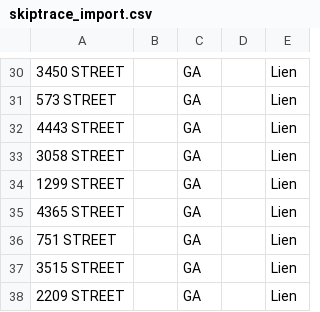
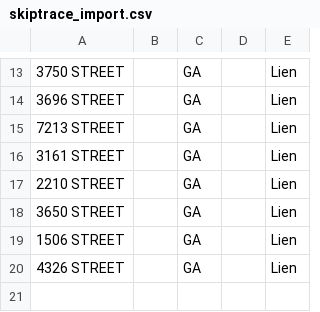
Before and after one commit to terrellkday/Dekalb-Leads-Scraper, a CSV file: dashboard/skiptrace_import.csv, drawn as a sheet; only a part is shown, gaps mark what is left out; removed rows and columns are numbered as before the commit, all else as after; the diff covers the shown part only; the diff names each change by its address in the sheet, - before the commit and + after, or states it on an @@ line.

```diff
--- a/dashboard/skiptrace_import.csv
+++ b/dashboard/skiptrace_import.csv
-A13: 3450 STREET
+A13: 3750 STREET
-A14: 573 STREET
+A14: 3696 STREET
-A15: 4443 STREET
+A15: 7213 STREET
-A16: 3058 STREET
+A16: 3161 STREET
-A17: 1299 STREET
+A17: 2210 STREET
-A18: 4365 STREET
+A18: 3650 STREET
-A19: 751 STREET
+A19: 1506 STREET
-A20: 3515 STREET
+A20: 4326 STREET
-row 38: 2209 STREET |  | GA |  | Lien
```
Also changed, not shown: 17 removed rows and 11 edited cells elsewhere in this file, data/skiptrace_import.csv, 10 other files.
